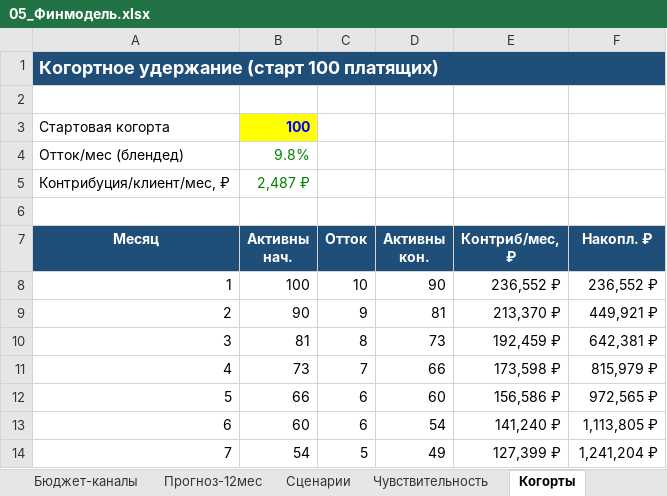
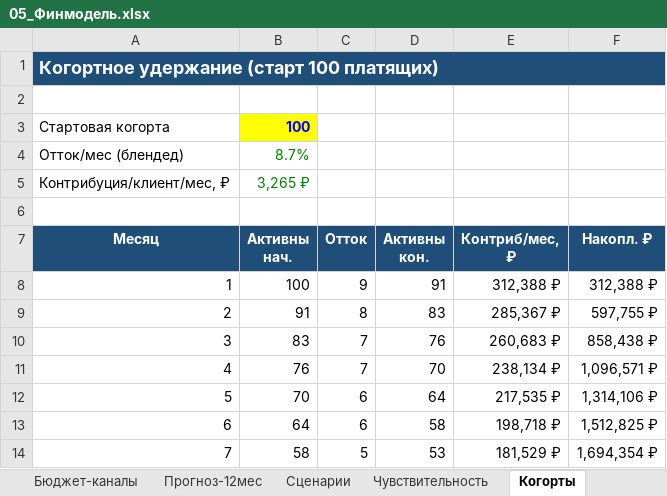
Before and after one commit to kinderlystv-png/HEYS-v2, an Excel workbook: маркетинг/05_Финмодель.xlsx, sheet Когорты, drawn as a sheet; only a part is shown; values as stored, in another font and other column widths than the file's, no borders; the diff covers the shown part only; the diff names each change by its address in the sheet, - before the commit and + after, or states it on an @@ line.

```diff
--- a/маркетинг/05_Финмодель.xlsx (sheet Когорты)
+++ b/маркетинг/05_Финмодель.xlsx (sheet Когорты)
-B4 (Активны нач.): 9.8%
+B4 (Активны нач.): 8.7%
-B5 (Активны нач.): 2,487 ₽
+B5 (Активны нач.): 3,265 ₽
-C8 (Отток): 10
+C8 (Отток): 9
-D8 (Активны кон.): 90
+D8 (Активны кон.): 91
-E8 (Контриб/мес, ₽): 236,552 ₽
+E8 (Контриб/мес, ₽): 312,388 ₽
-F8 (Накопл. ₽): 236,552 ₽
+F8 (Накопл. ₽): 312,388 ₽
-B9 (Активны нач.): 90
+B9 (Активны нач.): 91
-C9 (Отток): 9
+C9 (Отток): 8
-D9 (Активны кон.): 81
+D9 (Активны кон.): 83
-E9 (Контриб/мес, ₽): 213,370 ₽
+E9 (Контриб/мес, ₽): 285,367 ₽
-F9 (Накопл. ₽): 449,921 ₽
+F9 (Накопл. ₽): 597,755 ₽
-B10 (Активны нач.): 81
+B10 (Активны нач.): 83
-C10 (Отток): 8
+C10 (Отток): 7
-D10 (Активны кон.): 73
+D10 (Активны кон.): 76
-E10 (Контриб/мес, ₽): 192,459 ₽
+E10 (Контриб/мес, ₽): 260,683 ₽
-F10 (Накопл. ₽): 642,381 ₽
+F10 (Накопл. ₽): 858,438 ₽
-B11 (Активны нач.): 73
+B11 (Активны нач.): 76
-D11 (Активны кон.): 66
+D11 (Активны кон.): 70
-E11 (Контриб/мес, ₽): 173,598 ₽
+E11 (Контриб/мес, ₽): 238,134 ₽
-F11 (Накопл. ₽): 815,979 ₽
+F11 (Накопл. ₽): 1,096,571 ₽
-B12 (Активны нач.): 66
+B12 (Активны нач.): 70
-D12 (Активны кон.): 60
+D12 (Активны кон.): 64
-E12 (Контриб/мес, ₽): 156,586 ₽
+E12 (Контриб/мес, ₽): 217,535 ₽
-F12 (Накопл. ₽): 972,565 ₽
+F12 (Накопл. ₽): 1,314,106 ₽
-B13 (Активны нач.): 60
+B13 (Активны нач.): 64
-D13 (Активны кон.): 54
+D13 (Активны кон.): 58
-E13 (Контриб/мес, ₽): 141,240 ₽
+E13 (Контриб/мес, ₽): 198,718 ₽
-F13 (Накопл. ₽): 1,113,805 ₽
+F13 (Накопл. ₽): 1,512,825 ₽
-B14 (Активны нач.): 54
+B14 (Активны нач.): 58
-D14 (Активны кон.): 49
+D14 (Активны кон.): 53
-E14 (Контриб/мес, ₽): 127,399 ₽
+E14 (Контриб/мес, ₽): 181,529 ₽
-F14 (Накопл. ₽): 1,241,204 ₽
+F14 (Накопл. ₽): 1,694,354 ₽
```
Also changed, not shown: 22 edited cells elsewhere in this sheet, sheet Прогноз-12мес, sheet Допущения, sheet Чувствительность, sheet Unit-экономика, sheet Сценарии, sheet CAC-LTV, 3 more sheets, маркетинг/00_Сводная_панель.xlsx, 8 other files.
